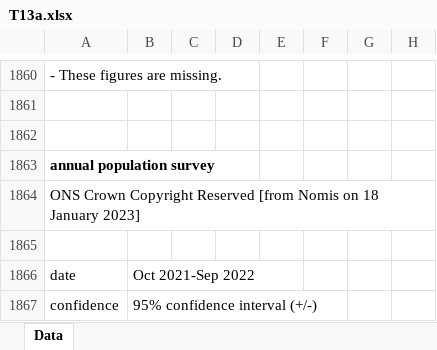
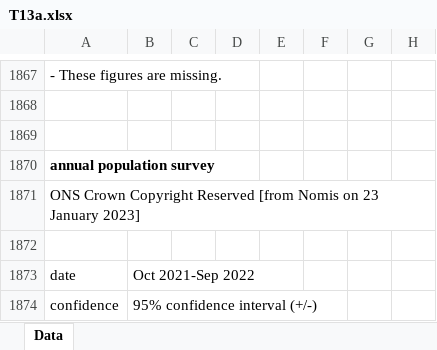
Before and after one commit to dfe-analytical-services/lsip_dashboard, an Excel workbook: Data/18_APS_jan23_update/T13a.xlsx, sheet Data, drawn as a sheet; only a part is shown, gaps mark what is left out; values as stored, in another font and other column widths than the file's, no borders; addresses are those after the commit; the diff covers the shown part only; the diff names each change by its address in the sheet, - before the commit and + after, or states it on an @@ line.

```diff
--- a/Data/18_APS_jan23_update/T13a.xlsx (sheet Data)
+++ b/Data/18_APS_jan23_update/T13a.xlsx (sheet Data)
-A1871: …Nomis on 18 January 2023]
+A1871: …Nomis on 23 January 2023]
```
Also changed, not shown: 8 added rows and 4 edited cells elsewhere in this sheet, Data/18_APS_jan23_update/T01.xlsx, 8 other files.
